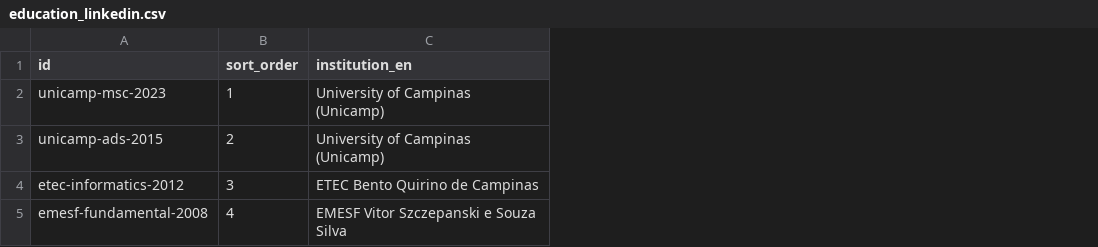
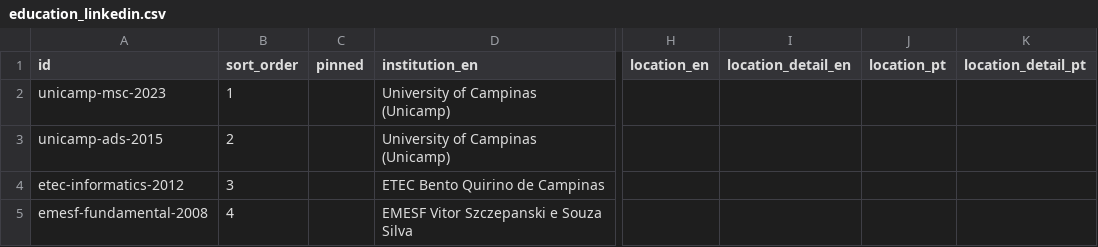
Before and after one commit to duducm2/my-personal-repo, a CSV file: my-data/canonical/education_linkedin.csv, drawn as a sheet; only a part is shown, gaps mark what is left out; the diff names each change by its address in the sheet, - before the commit and + after, or states it on an @@ line.

```diff
--- a/my-data/canonical/education_linkedin.csv
+++ b/my-data/canonical/education_linkedin.csv
+column C (pinned), empty
+column H (location_en), empty
+column I (location_detail_en), empty
+column J (location_pt), empty
+column K (location_detail_pt), empty
```
Also changed, not shown: my-data/canonical/courses.csv, my-data/canonical/experience_linkedin.csv, 8 other files.
